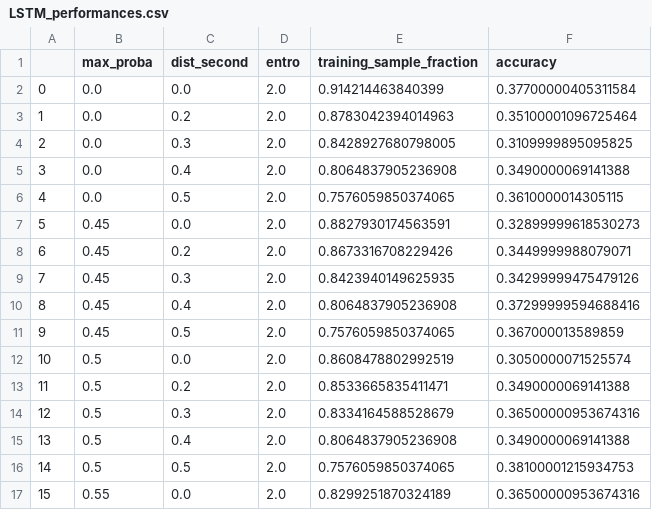
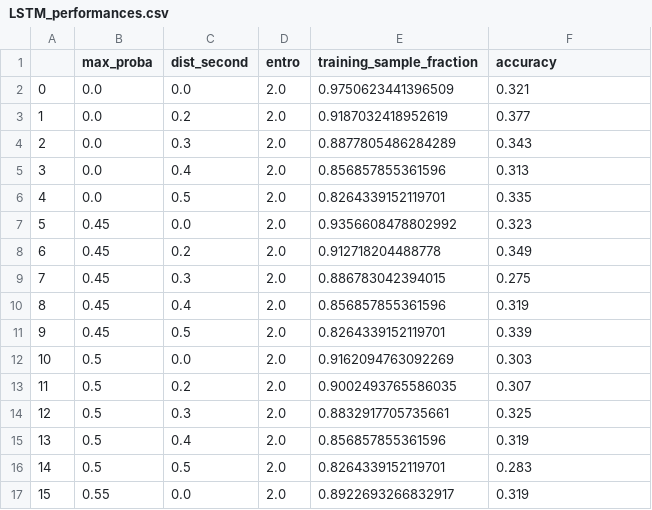
Before and after one commit to MatthNig/name_to_origin, a CSV file: Classification_models/LSTM_performances.csv, drawn as a sheet; only a part is shown; the diff covers the shown part only.

Commit message:
evaluated xgb threshold probabilities.

```diff
--- a/Classification_models/LSTM_performances.csv
+++ b/Classification_models/LSTM_performances.csv
@@ -1,17 +1,17 @@
 ,max_proba,dist_second,entro,training_sample_fraction,accuracy
-0,0.0,0.0,2.0,0.914214463840399,0.37700000405311584
-1,0.0,0.2,2.0,0.8783042394014963,0.35100001096725464
-2,0.0,0.3,2.0,0.8428927680798005,0.3109999895095825
-3,0.0,0.4,2.0,0.8064837905236908,0.3490000069141388
-4,0.0,0.5,2.0,0.7576059850374065,0.3610000014305115
-5,0.45,0.0,2.0,0.8827930174563591,0.32899999618530273
-6,0.45,0.2,2.0,0.8673316708229426,0.3449999988079071
-7,0.45,0.3,2.0,0.8423940149625935,0.34299999475479126
-8,0.45,0.4,2.0,0.8064837905236908,0.37299999594688416
-9,0.45,0.5,2.0,0.7576059850374065,0.367000013589859
-10,0.5,0.0,2.0,0.8608478802992519,0.3050000071525574
-11,0.5,0.2,2.0,0.8533665835411471,0.3490000069141388
-12,0.5,0.3,2.0,0.8334164588528679,0.36500000953674316
-13,0.5,0.4,2.0,0.8064837905236908,0.3490000069141388
-14,0.5,0.5,2.0,0.7576059850374065,0.38100001215934753
-15,0.55,0.0,2.0,0.8299251870324189,0.36500000953674316
+0,0.0,0.0,2.0,0.9750623441396509,0.321
+1,0.0,0.2,2.0,0.9187032418952619,0.377
+2,0.0,0.3,2.0,0.8877805486284289,0.343
+3,0.0,0.4,2.0,0.856857855361596,0.313
+4,0.0,0.5,2.0,0.8264339152119701,0.335
+5,0.45,0.0,2.0,0.9356608478802992,0.323
+6,0.45,0.2,2.0,0.912718204488778,0.349
+7,0.45,0.3,2.0,0.886783042394015,0.275
+8,0.45,0.4,2.0,0.856857855361596,0.319
+9,0.45,0.5,2.0,0.8264339152119701,0.339
+10,0.5,0.0,2.0,0.9162094763092269,0.303
+11,0.5,0.2,2.0,0.9002493765586035,0.307
+12,0.5,0.3,2.0,0.8832917705735661,0.325
+13,0.5,0.4,2.0,0.856857855361596,0.319
+14,0.5,0.5,2.0,0.8264339152119701,0.283
+15,0.55,0.0,2.0,0.8922693266832917,0.319
```
Also changed, not shown: 10 added rows and 18 edited cells elsewhere in this file, 3 other files.
